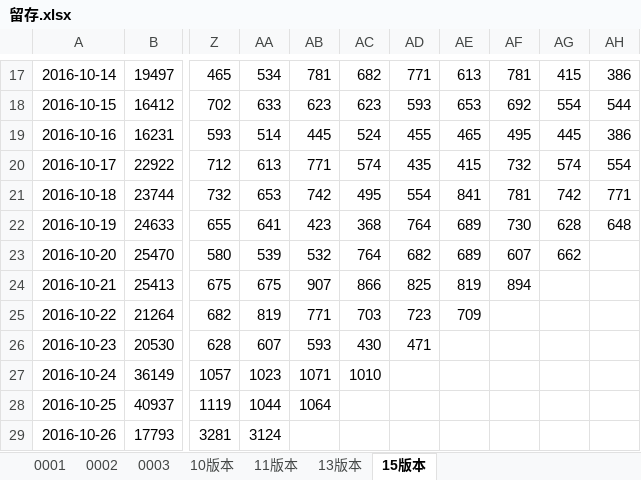
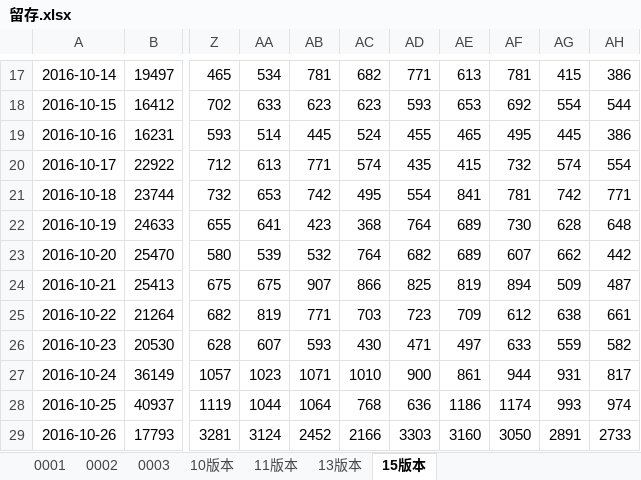
Before and after one commit to fanliaokeji/lvdun, an Excel workbook: aitushow/code/doc/留存.xlsx, sheet 15版本, drawn as a sheet; only a part is shown, gaps mark what is left out; values as stored, in another font and other column widths than the file's, no borders; the diff covers the shown part only; the diff names each change by its address in the sheet, - before the commit and + after, or states it on an @@ line.

Commit message:
版本15补到12.2

```diff
--- a/aitushow/code/doc/留存.xlsx (sheet 15版本)
+++ b/aitushow/code/doc/留存.xlsx (sheet 15版本)
-AH23: (empty)
+AH23: 442
-AG24: (empty)
+AG24: 509
-AH24: (empty)
+AH24: 487
-AF25: (empty)
+AF25: 612
-AG25: (empty)
+AG25: 638
-AH25: (empty)
+AH25: 661
-AE26: (empty)
+AE26: 497
-AF26: (empty)
+AF26: 633
-AG26: (empty)
+AG26: 559
-AH26: (empty)
+AH26: 582
-AD27: (empty)
+AD27: 900
-AE27: (empty)
+AE27: 861
-AF27: (empty)
+AF27: 944
-AG27: (empty)
+AG27: 931
-AH27: (empty)
+AH27: 817
-AC28: (empty)
+AC28: 768
-AD28: (empty)
+AD28: 636
-AE28: (empty)
+AE28: 1186
-AF28: (empty)
+AF28: 1174
-AG28: (empty)
+AG28: 993
-AH28: (empty)
+AH28: 974
-AB29: (empty)
+AB29: 2452
-AC29: (empty)
+AC29: 2166
-AD29: (empty)
+AD29: 3303
-AE29: (empty)
+AE29: 3160
-AF29: (empty)
+AF29: 3050
-AG29: (empty)
+AG29: 2891
-AH29: (empty)
+AH29: 2733
```
Also changed, not shown: 19 added rows, 1 removed row and 277 edited cells elsewhere in this sheet, charts or pictures.
